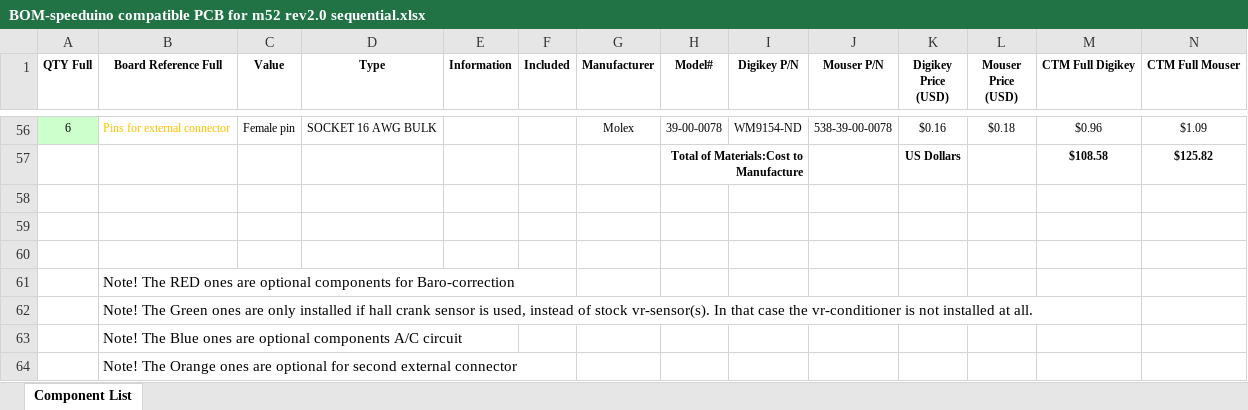
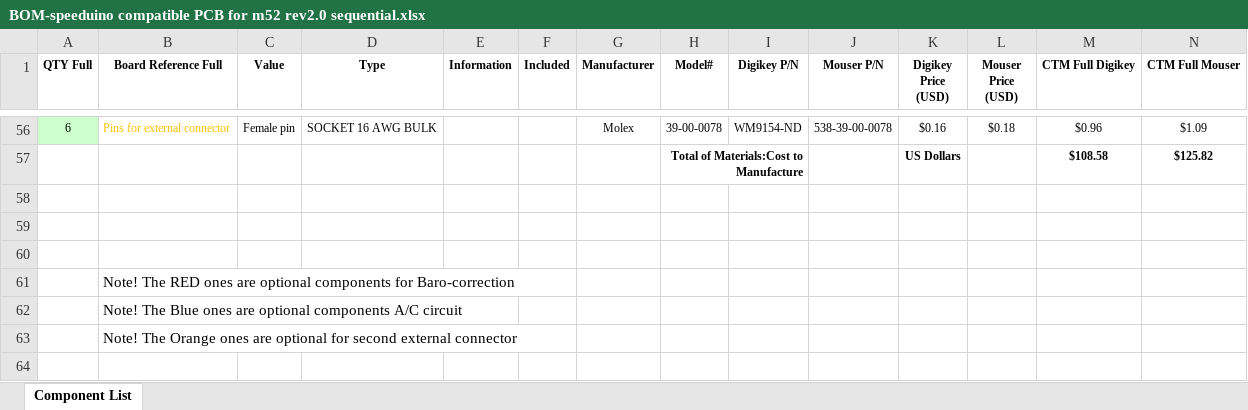
Before and after one commit to pazi88/Speeduino-M5x-PCBs, an Excel workbook: m52 PnP/Rev2.0 documents/BOM-speeduino compatible PCB for m52 rev2.0 sequential.xlsx, sheet Component List, drawn as a sheet; only a part is shown, gaps mark what is left out; values as stored, in another font and other column widths than the file's, no borders; rows hold the shown columns only; the diff names each change by its address in the sheet, - before the commit and + after, or states it on an @@ line.

Commit message:
Small fix

```diff
--- a/m52 PnP/Rev2.0 documents/BOM-speeduino compatible PCB for m52 rev2.0 sequential.xlsx (sheet Component List)
+++ b/m52 PnP/Rev2.0 documents/BOM-speeduino compatible PCB for m52 rev2.0 sequential.xlsx (sheet Component List)
-row 62:  | Note! The Green ones are only installed if hall crank sensor is used, instead of stock vr-sensor(s). In that case the vr-conditioner is not installed at all.
```
